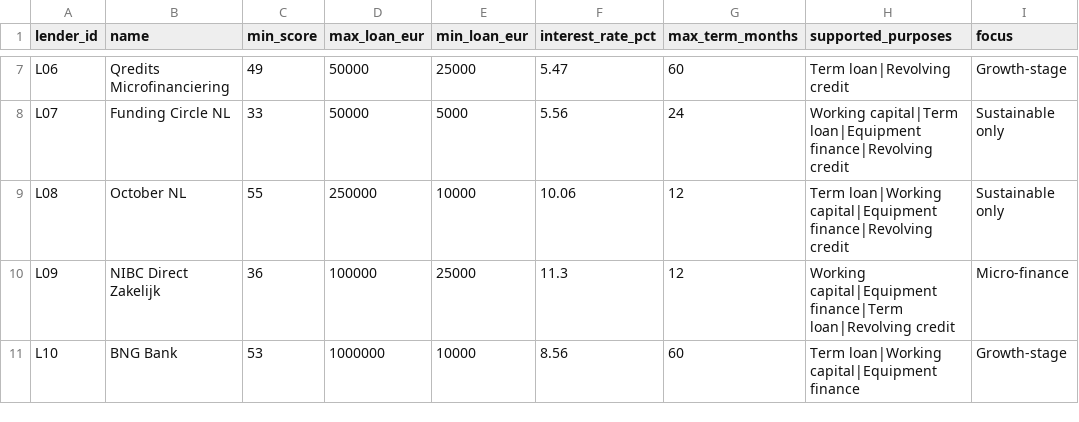
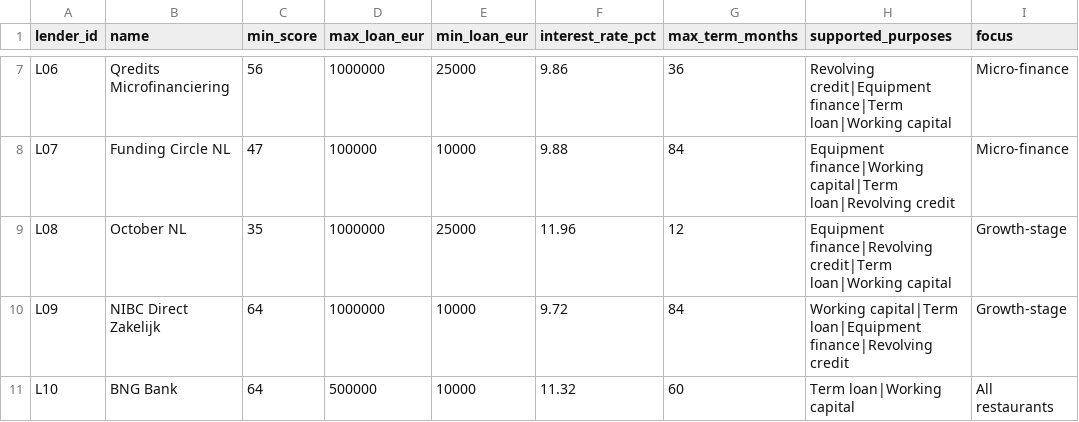
Before and after one commit to sarahllk/forkfund-mvp-Fintech-BAM, a CSV file: data/synthetic/lenders.csv, drawn as a sheet; only a part is shown, gaps mark what is left out; the diff covers the shown part only; the diff names each change by its address in the sheet, - before the commit and + after, or states it on an @@ line.

```diff
--- a/data/synthetic/lenders.csv
+++ b/data/synthetic/lenders.csv
-C7 (min_score): 49
+C7 (min_score): 56
-D7 (max_loan_eur): 50000
+D7 (max_loan_eur): 1000000
-F7 (interest_rate_pct): 5.47
+F7 (interest_rate_pct): 9.86
-G7 (max_term_months): 60
+G7 (max_term_months): 36
-H7 (supported_purposes): Term loan|Revolving credit
+H7 (supported_purposes): Revolving credit|Equipment finance|Term loan|Working capital
-I7 (focus): Growth-stage
+I7 (focus): Micro-finance
-C8 (min_score): 33
+C8 (min_score): 47
-D8 (max_loan_eur): 50000
+D8 (max_loan_eur): 100000
-E8 (min_loan_eur): 5000
+E8 (min_loan_eur): 10000
-F8 (interest_rate_pct): 5.56
+F8 (interest_rate_pct): 9.88
-G8 (max_term_months): 24
+G8 (max_term_months): 84
-H8 (supported_purposes): Working capital|Term loan|Equipment finance|Revolving credit
+H8 (supported_purposes): Equipment finance|Working capital|Term loan|Revolving credit
-I8 (focus): Sustainable only
+I8 (focus): Micro-finance
-C9 (min_score): 55
+C9 (min_score): 35
-D9 (max_loan_eur): 250000
+D9 (max_loan_eur): 1000000
-E9 (min_loan_eur): 10000
+E9 (min_loan_eur): 25000
-F9 (interest_rate_pct): 10.06
+F9 (interest_rate_pct): 11.96
-H9 (supported_purposes): Term loan|Working capital|Equipment finance|Revolving credit
+H9 (supported_purposes): Equipment finance|Revolving credit|Term loan|Working capital
-I9 (focus): Sustainable only
+I9 (focus): Growth-stage
-C10 (min_score): 36
+C10 (min_score): 64
-D10 (max_loan_eur): 100000
+D10 (max_loan_eur): 1000000
-E10 (min_loan_eur): 25000
+E10 (min_loan_eur): 10000
-F10 (interest_rate_pct): 11.3
+F10 (interest_rate_pct): 9.72
-G10 (max_term_months): 12
+G10 (max_term_months): 84
-H10 (supported_purposes): Working capital|Equipment finance|Term loan|Revolving credit
+H10 (supported_purposes): Working capital|Term loan|Equipment finance|Revolving credit
-I10 (focus): Micro-finance
+I10 (focus): Growth-stage
-C11 (min_score): 53
+C11 (min_score): 64
-D11 (max_loan_eur): 1000000
+D11 (max_loan_eur): 500000
-F11 (interest_rate_pct): 8.56
+F11 (interest_rate_pct): 11.32
-H11 (supported_purposes): Term loan|Working capital|Equipment finance
+H11 (supported_purposes): Term loan|Working capital
-I11 (focus): Growth-stage
+I11 (focus): All restaurants
```
Also changed, not shown: 28 edited cells elsewhere in this file, data/synthetic/restaurants.csv, 3 other files.
